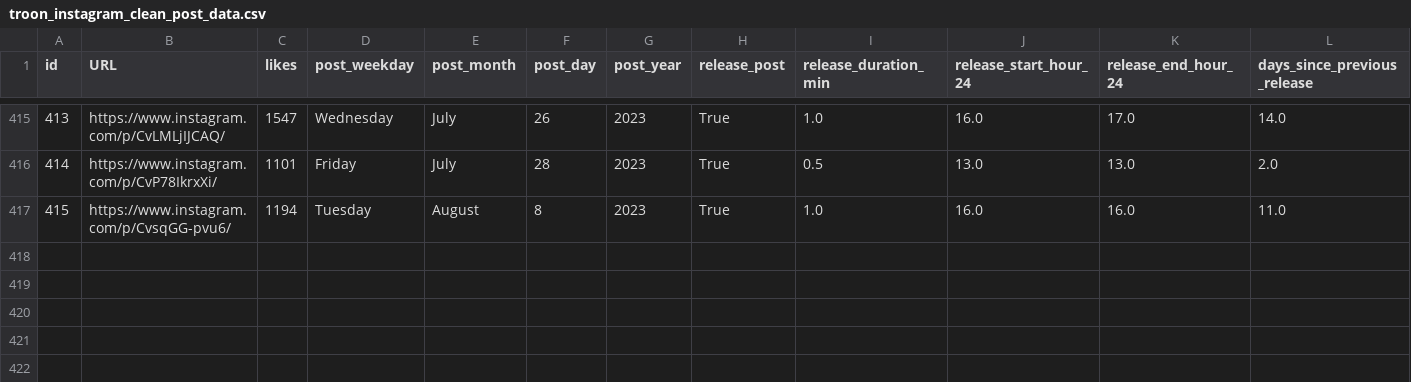
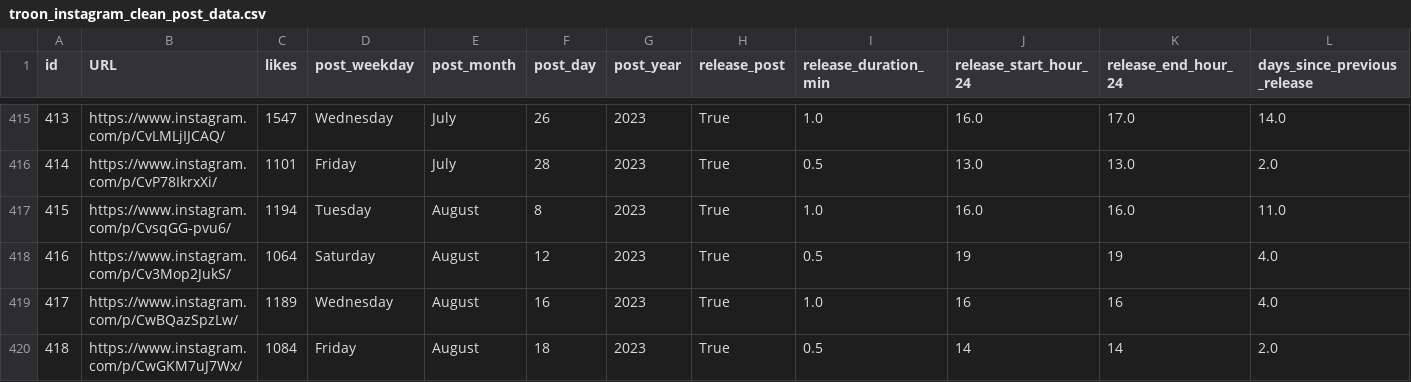
Before and after one commit to dmnapolitano/troon_release_prediction, a CSV file: troon_instagram_clean_post_data.csv, drawn as a sheet; only a part is shown, gaps mark what is left out; rows hold the shown columns only; the diff names each change by its address in the sheet, - before the commit and + after, or states it on an @@ line.

```diff
--- a/troon_instagram_clean_post_data.csv
+++ b/troon_instagram_clean_post_data.csv
+row 418: 416 | https://www.instagram.com/p/Cv3Mop2JukS/ | 1064 | Saturday | August | 12 | 2023 | True | 0.5 | 19 | 19 | 4.0
+row 419: 417 | https://www.instagram.com/p/CwBQazSpzLw/ | 1189 | Wednesday | August | 16 | 2023 | True | 1.0 | 16 | 16 | 4.0
+row 420: 418 | https://www.instagram.com/p/CwGKM7uJ7Wx/ | 1084 | Friday | August | 18 | 2023 | True | 0.5 | 14 | 14 | 2.0
```
Also changed, not shown: troon_instagram_post_beer_attributes.csv, troon_instagram_raw_post_data.csv, 2 other files.
